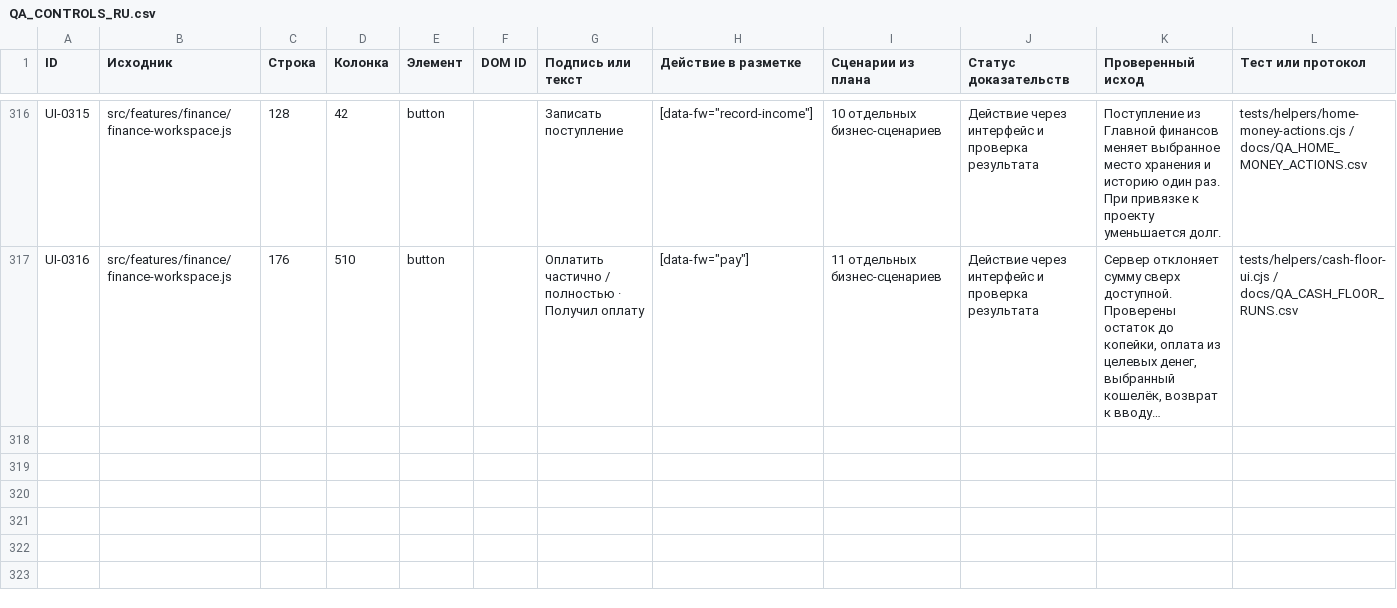
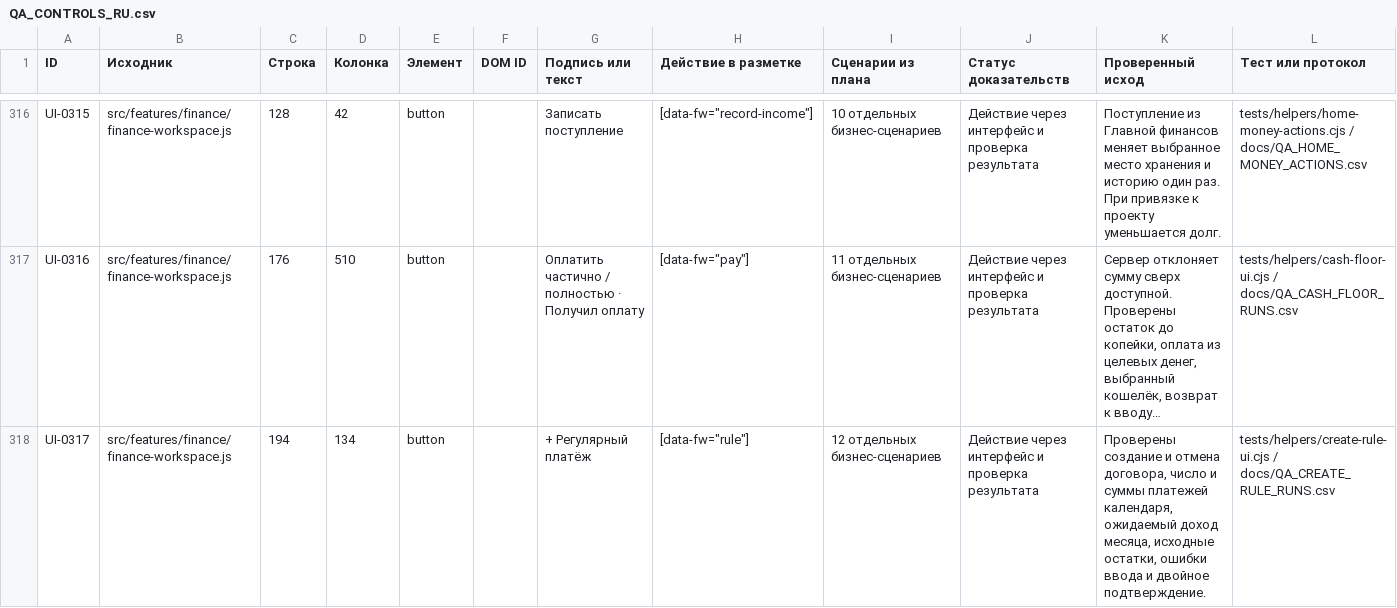
Before and after one commit to edmama121212-tech/arhittek-app, a CSV file: docs/QA_CONTROLS_RU.csv, drawn as a sheet; only a part is shown, gaps mark what is left out; long unchanged cells end in …; rows hold the shown columns only; the diff names each change by its address in the sheet, - before the commit and + after, or states it on an @@ line.

Commit message:
Validate recurring payment entry and verify twelve creation journeys

```diff
--- a/docs/QA_CONTROLS_RU.csv
+++ b/docs/QA_CONTROLS_RU.csv
+row 318: UI-0317 | src/features/finance/finance-workspace.js | 194 | 134 | button |  | + Регулярный платёж | [data-fw="rule"] | 12 отдельных бизнес-сценариев | Действие через интерфейс и проверка результата | Проверены создание и отмена договора, число и суммы платежей календаря, ожидаемый доход месяца, исходные остатки, ошибки ввода и двойное подтверждение. | tests/helpers/create-rule-ui.cjs / docs/QA_CREATE_RULE_RUNS.csv
```
Also changed, not shown: 8 other files.
